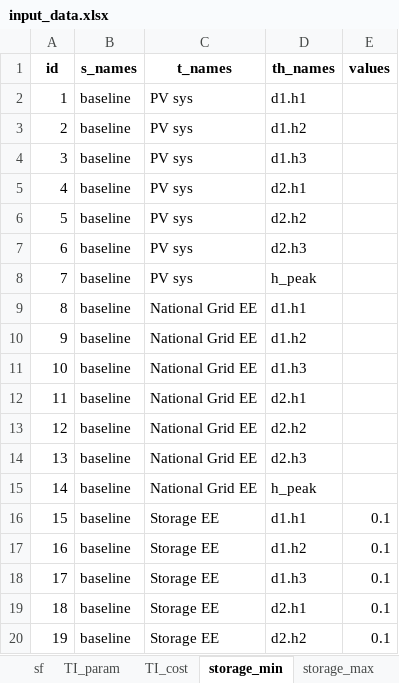
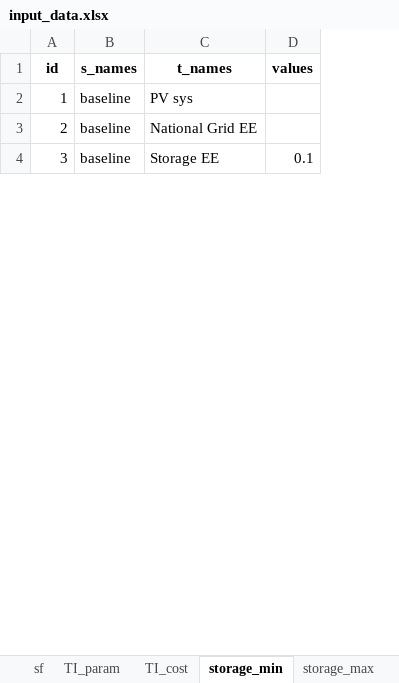
Before and after one commit to CamiCit/pyesm_tesi, an Excel workbook: thesis/main_new_formulation_int/input_data/input_data.xlsx, sheet storage_min, drawn as a sheet; only a part is shown; values as stored, in another font and other column widths than the file's, no borders; removed rows and columns are numbered as before the commit, all else as after; the diff covers the shown part only; the diff names each change by its address in the sheet, - before the commit and + after, or states it on an @@ line.

```diff
--- a/thesis/main_new_formulation_int/input_data/input_data.xlsx (sheet storage_min)
+++ b/thesis/main_new_formulation_int/input_data/input_data.xlsx (sheet storage_min)
-column D (th_names), row 2: d1.h1; rows 15-16: h_peak | d1.h1
-row 3: 2 | baseline | PV sys | d1.h2
-row 4: 3 | baseline | PV sys | d1.h3
-row 5: 4 | baseline | PV sys | d2.h1
-row 6: 5 | baseline | PV sys | d2.h2
-row 7: 6 | baseline | PV sys | d2.h3
-row 8: 7 | baseline | PV sys | h_peak
-row 9: 8 | baseline | National Grid EE | d1.h1
-row 10: 9 | baseline | National Grid EE | d1.h2
-row 11: 10 | baseline | National Grid EE | d1.h3
-row 12: 11 | baseline | National Grid EE | d2.h1
-row 13: 12 | baseline | National Grid EE | d2.h2
-row 14: 13 | baseline | National Grid EE | d2.h3
@@ column A (id) renumbered between rows 3 and 19 @@
-row 17: 16 | baseline | Storage EE | d1.h2 | 0.1
-row 18: 17 | baseline | Storage EE | d1.h3 | 0.1
-row 19: 18 | baseline | Storage EE | d2.h1 | 0.1
-row 20: 19 | baseline | Storage EE | d2.h2 | 0.1
```
Also changed, not shown: 92 removed rows elsewhere in this sheet, sheet storage_start, sheet storage_max, sheet BEV_level_max, sheet BEV_level_min, sheet BEV_level_start, other sheet tabs, thesis/main_new_formulation_int/input_data/input_data_empty.xlsx, 14 other files.
